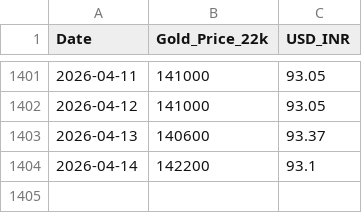
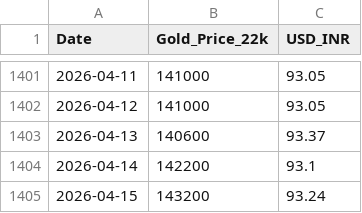
Before and after one commit to h-sane/aurum-v1, a CSV file: data/gold_prices.csv, drawn as a sheet; only a part is shown, gaps mark what is left out.

```diff
--- a/data/gold_prices.csv
+++ b/data/gold_prices.csv
@@ -1404 +1404,2 @@ Date,Gold_Price_22k,USD_INR
 2026-04-14,142200,93.1
+2026-04-15,143200,93.24
```
Also changed, not shown: 2 other files.
